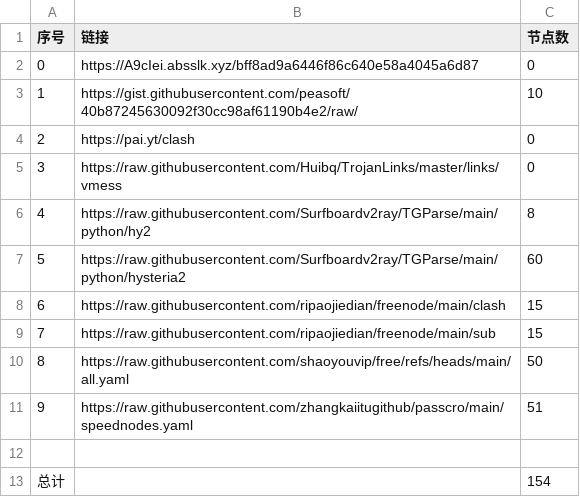
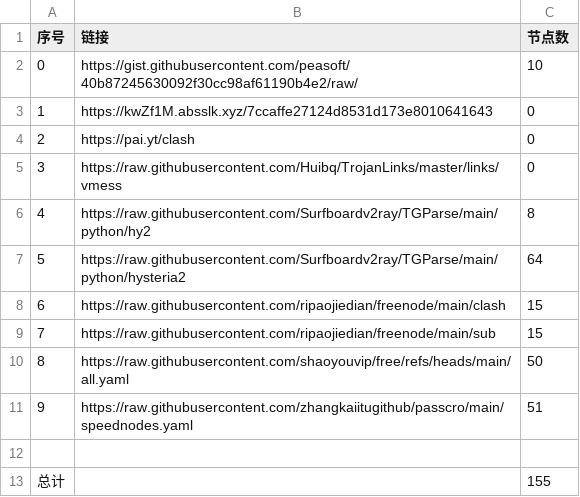
Before and after one commit to cysk003/nomorewalls, a CSV file: list_result.csv, drawn as a sheet.

```diff
--- a/list_result.csv
+++ b/list_result.csv
@@ -1,4 +1,4 @@
 序号,链接,节点数
-0,https://A9cIei.absslk.xyz/bff8ad9a6446f86c640e58a4045a6d87,0
-1,https://gist.githubusercontent.com/peasoft/40b87245630092f30cc98af61190b4e2/raw/,10
+0,https://gist.githubusercontent.com/peasoft/40b87245630092f30cc98af61190b4e2/raw/,10
+1,https://kwZf1M.absslk.xyz/7ccaffe27124d8531d173e8010641643,0
 2,https://pai.yt/clash,0
@@ -6,3 +6,3 @@
 4,https://raw.githubusercontent.com/Surfboardv2ray/TGParse/main/python/hy2,8
-5,https://raw.githubusercontent.com/Surfboardv2ray/TGParse/main/python/hysteria2,60
+5,https://raw.githubusercontent.com/Surfboardv2ray/TGParse/main/python/hysteria2,64
 6,https://raw.githubusercontent.com/ripaojiedian/freenode/main/clash,15
@@ -12,2 +12,2 @@
 
-总计,,154
+总计,,155
```
Also changed, not shown: 9 other files.
